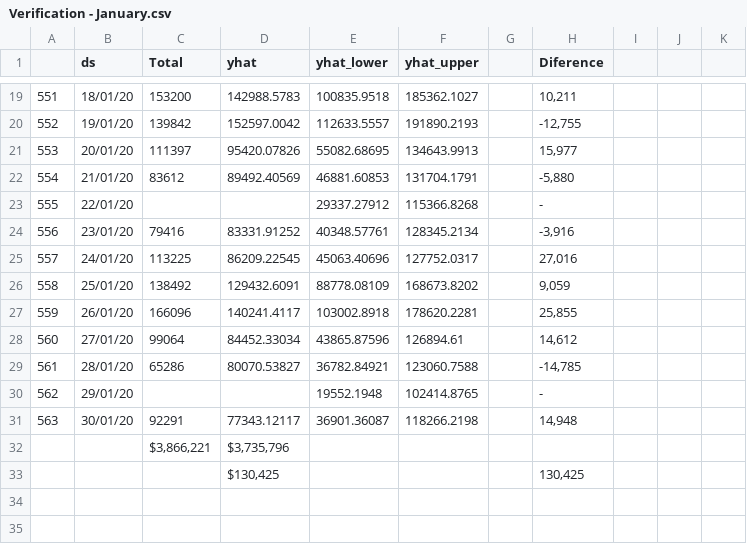
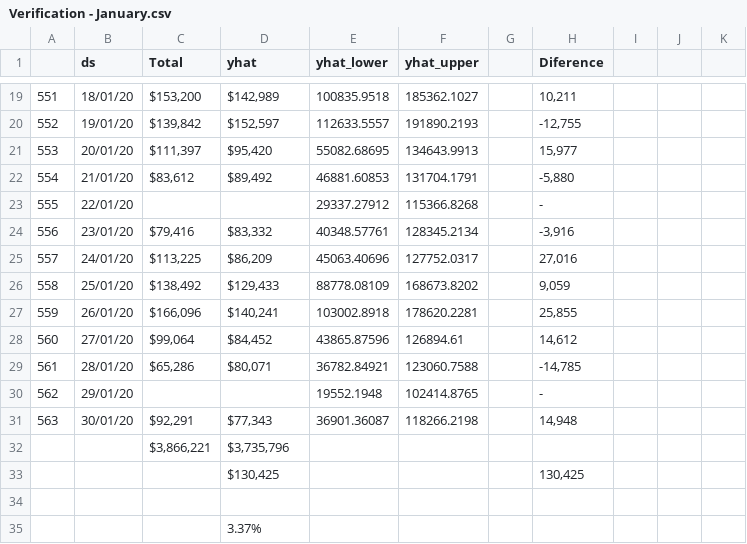
Before and after one commit to EsdrasGrau/ML-HR, a CSV file: Prophet/Verification - January.csv, drawn as a sheet; only a part is shown, gaps mark what is left out; the diff covers the shown part only.

```diff
--- a/Prophet/Verification - January.csv
+++ b/Prophet/Verification - January.csv
@@ -19,4 +19,4 @@
-551,18/01/20,153200,142988.5783,100835.9518,185362.1027,," 10,211 "
-552,19/01/20,139842,152597.0042,112633.5557,191890.2193,,"-12,755 "
-553,20/01/20,111397,95420.07826,55082.68695,134643.9913,," 15,977 "
-554,21/01/20,83612,89492.40569,46881.60853,131704.1791,,"-5,880 "
+551,18/01/20," $153,200 "," $142,989 ",100835.9518,185362.1027,," 10,211 ",,,
+552,19/01/20," $139,842 "," $152,597 ",112633.5557,191890.2193,,"-12,755 ",,,
+553,20/01/20," $111,397 "," $95,420 ",55082.68695,134643.9913,," 15,977 ",,,
+554,21/01/20," $83,612 "," $89,492 ",46881.60853,131704.1791,,"-5,880 ",,,
@@ -24,6 +24,6 @@
-556,23/01/20,79416,83331.91252,40348.57761,128345.2134,,"-3,916 "
-557,24/01/20,113225,86209.22545,45063.40696,127752.0317,," 27,016 "
-558,25/01/20,138492,129432.6091,88778.08109,168673.8202,," 9,059 "
-559,26/01/20,166096,140241.4117,103002.8918,178620.2281,," 25,855 "
-560,27/01/20,99064,84452.33034,43865.87596,126894.61,," 14,612 "
-561,28/01/20,65286,80070.53827,36782.84921,123060.7588,,"-14,785 "
+556,23/01/20," $79,416 "," $83,332 ",40348.57761,128345.2134,,"-3,916 ",,,
+557,24/01/20," $113,225 "," $86,209 ",45063.40696,127752.0317,," 27,016 ",,,
+558,25/01/20," $138,492 "," $129,433 ",88778.08109,168673.8202,," 9,059 ",,,
+559,26/01/20," $166,096 "," $140,241 ",103002.8918,178620.2281,," 25,855 ",,,
+560,27/01/20," $99,064 "," $84,452 ",43865.87596,126894.61,," 14,612 ",,,
+561,28/01/20," $65,286 "," $80,071 ",36782.84921,123060.7588,,"-14,785 ",,,
@@ -31 +31 @@
-563,30/01/20,92291,77343.12117,36901.36087,118266.2198,," 14,948 "
+563,30/01/20," $92,291 "," $77,343 ",36901.36087,118266.2198,," 14,948 ",,,
@@ -33,0 +34,2 @@
+,,,,,,,,,,
+,,,3.37%,,,,,,,
```
Also changed, not shown: 31 edited cells elsewhere in this file, 1 other file.
